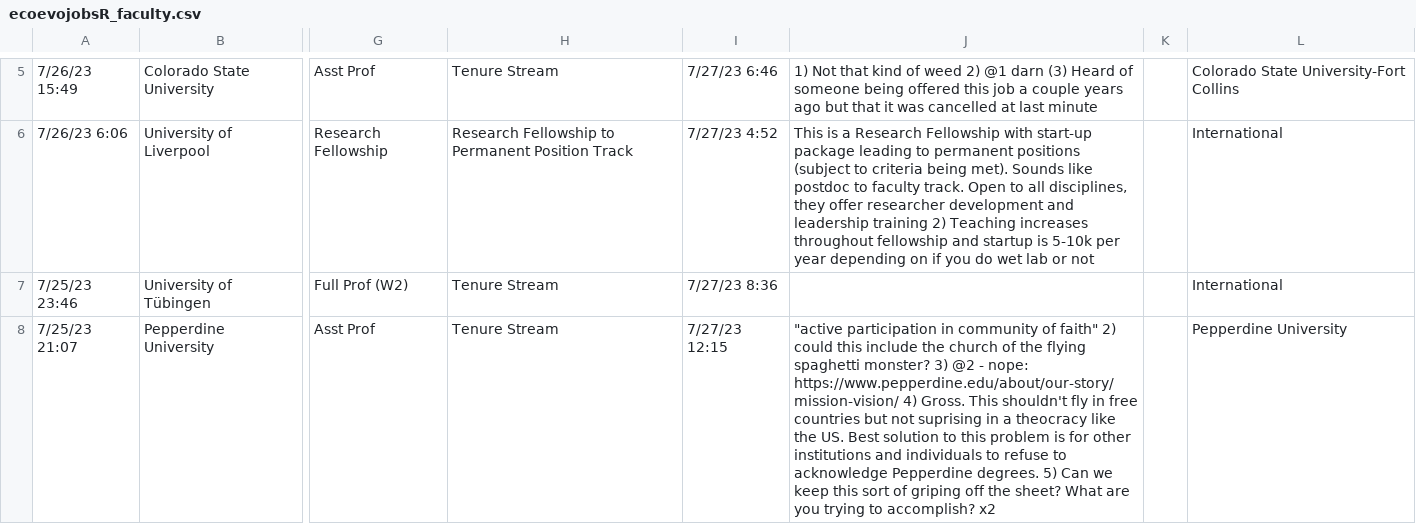
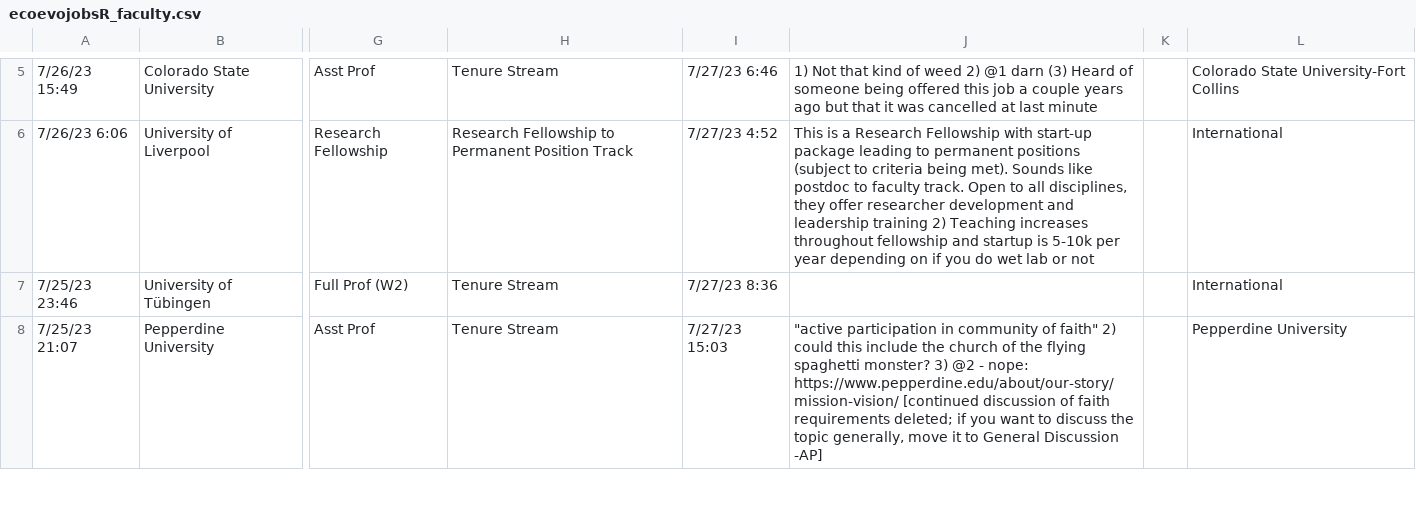
Before and after one commit to eddelbuettel/ecoevojobsR, a CSV file: data-raw/ecoevojobsR_faculty.csv, drawn as a sheet; only a part is shown, gaps mark what is left out; the diff covers the shown part only; the diff names each change by its address in the sheet, - before the commit and + after, or states it on an @@ line.

```diff
--- a/data-raw/ecoevojobsR_faculty.csv
+++ b/data-raw/ecoevojobsR_faculty.csv
-I8: 7/27/23 12:15
+I8: 7/27/23 15:03
-J8: …nope: https://www.pepperdine.edu/about/our-story/mission-vision/ 4) Gross. This shouldn't fly in free countries but not suprising in a theocracy like the US. Best solution to this problem is for other institutions and individuals to refuse to acknowledge Pepperdine degrees. 5) Can we keep this sort of griping off the sheet? What are you trying to accomplish? x2
+J8: …nope: https://www.pepperdine.edu/about/our-story/mission-vision/ [continued discussion of faith requirements deleted; if you want to discuss the topic generally, move it to General Discussion -AP]
```
Also changed, not shown: 4 edited cells elsewhere in this file, 1 other file.
